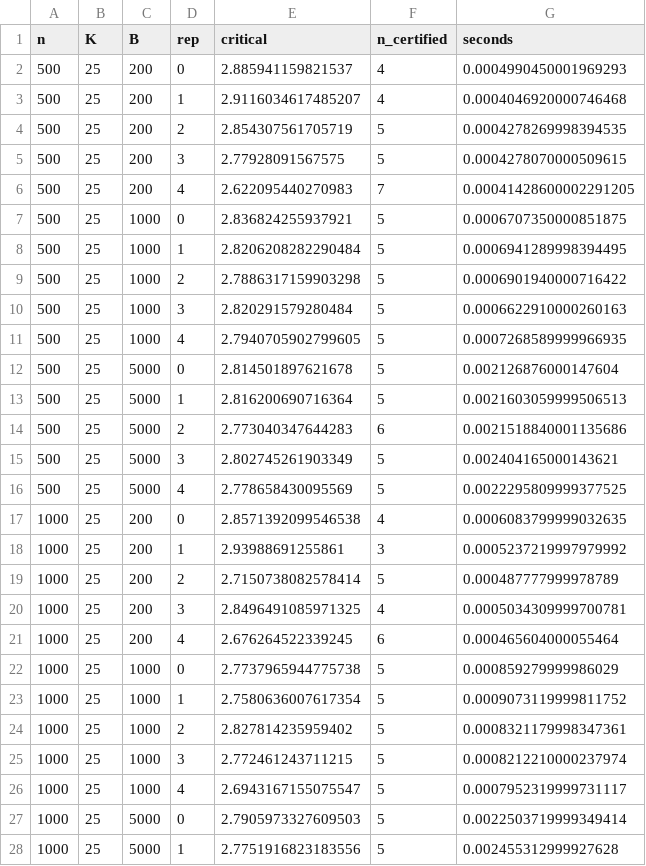
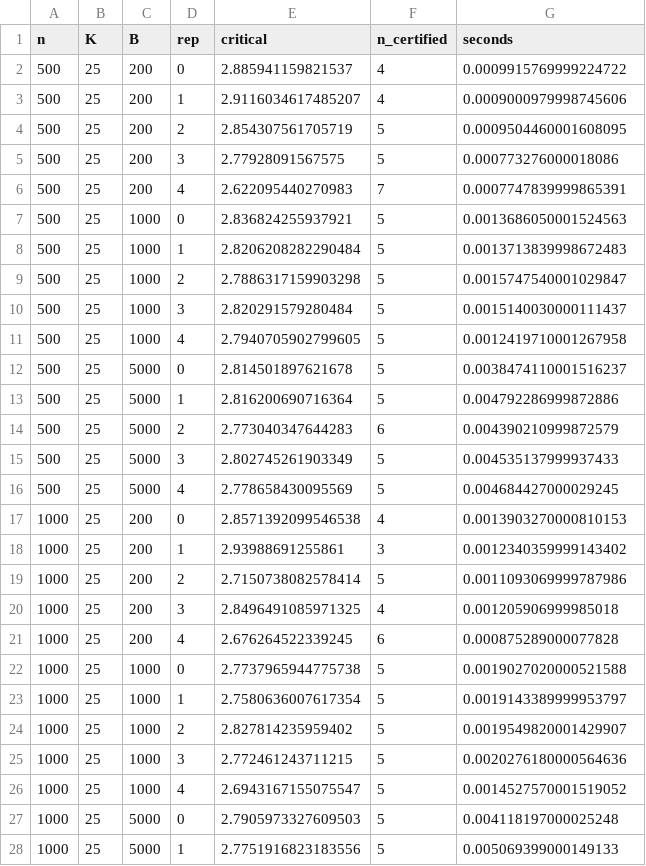
Before and after one commit to dfmaale/sciguard-sar, a CSV file: results/smoke/bootstrap_runtime_replications.csv, drawn as a sheet; only a part is shown; the diff covers the shown part only.

```diff
--- a/results/smoke/bootstrap_runtime_replications.csv
+++ b/results/smoke/bootstrap_runtime_replications.csv
@@ -1,28 +1,28 @@
 n,K,B,rep,critical,n_certified,seconds
-500,25,200,0,2.885941159821537,4,0.0004990450001969293
-500,25,200,1,2.9116034617485207,4,0.0004046920000746468
-500,25,200,2,2.854307561705719,5,0.0004278269998394535
-500,25,200,3,2.77928091567575,5,0.0004278070000509615
-500,25,200,4,2.622095440270983,7,0.00041428600002291205
-500,25,1000,0,2.836824255937921,5,0.0006707350000851875
-500,25,1000,1,2.8206208282290484,5,0.0006941289998394495
-500,25,1000,2,2.7886317159903298,5,0.0006901940000716422
-500,25,1000,3,2.820291579280484,5,0.0006622910000260163
-500,25,1000,4,2.7940705902799605,5,0.0007268589999966935
-500,25,5000,0,2.814501897621678,5,0.002126876000147604
-500,25,5000,1,2.816200690716364,5,0.0021603059999506513
-500,25,5000,2,2.773040347644283,6,0.0021518840001135686
-500,25,5000,3,2.802745261903349,5,0.002404165000143621
-500,25,5000,4,2.778658430095569,5,0.0022295809999377525
-1000,25,200,0,2.8571392099546538,4,0.0006083799999032635
-1000,25,200,1,2.93988691255861,3,0.0005237219997979992
-1000,25,200,2,2.7150738082578414,5,0.000487777999978789
-1000,25,200,3,2.8496491085971325,4,0.0005034309999700781
-1000,25,200,4,2.676264522339245,6,0.000465604000055464
-1000,25,1000,0,2.7737965944775738,5,0.000859279999986029
-1000,25,1000,1,2.7580636007617354,5,0.0009073119999811752
-1000,25,1000,2,2.827814235959402,5,0.0008321179998347361
-1000,25,1000,3,2.772461243711215,5,0.0008212210000237974
-1000,25,1000,4,2.6943167155075547,5,0.0007952319999731117
-1000,25,5000,0,2.7905973327609503,5,0.0022503719999349414
-1000,25,5000,1,2.7751916823183556,5,0.002455312999927628
+500,25,200,0,2.885941159821537,4,0.0009915769999224722
+500,25,200,1,2.9116034617485207,4,0.0009000979998745606
+500,25,200,2,2.854307561705719,5,0.0009504460001608095
+500,25,200,3,2.77928091567575,5,0.000773276000018086
+500,25,200,4,2.622095440270983,7,0.0007747839999865391
+500,25,1000,0,2.836824255937921,5,0.0013686050001524563
+500,25,1000,1,2.8206208282290484,5,0.0013713839998672483
+500,25,1000,2,2.7886317159903298,5,0.0015747540001029847
+500,25,1000,3,2.820291579280484,5,0.0015140030000111437
+500,25,1000,4,2.7940705902799605,5,0.0012419710001267958
+500,25,5000,0,2.814501897621678,5,0.0038474110001516237
+500,25,5000,1,2.816200690716364,5,0.004792286999872886
+500,25,5000,2,2.773040347644283,6,0.004390210999872579
+500,25,5000,3,2.802745261903349,5,0.004535137999937433
+500,25,5000,4,2.778658430095569,5,0.004684427000029245
+1000,25,200,0,2.8571392099546538,4,0.0013903270000810153
+1000,25,200,1,2.93988691255861,3,0.0012340359999143402
+1000,25,200,2,2.7150738082578414,5,0.0011093069999787986
+1000,25,200,3,2.8496491085971325,4,0.001205906999985018
+1000,25,200,4,2.676264522339245,6,0.000875289000077828
+1000,25,1000,0,2.7737965944775738,5,0.0019027020000521588
+1000,25,1000,1,2.7580636007617354,5,0.0019143389999953797
+1000,25,1000,2,2.827814235959402,5,0.0019549820001429907
+1000,25,1000,3,2.772461243711215,5,0.0020276180000564636
+1000,25,1000,4,2.6943167155075547,5,0.0014527570001519052
+1000,25,5000,0,2.7905973327609503,5,0.004118197000025248
+1000,25,5000,1,2.7751916823183556,5,0.005069399000149133
```
Also changed, not shown: 18 edited cells elsewhere in this file, results/smoke/bootstrap_runtime_summary.csv, results/smoke/nested_replications.csv, 62 other files.
